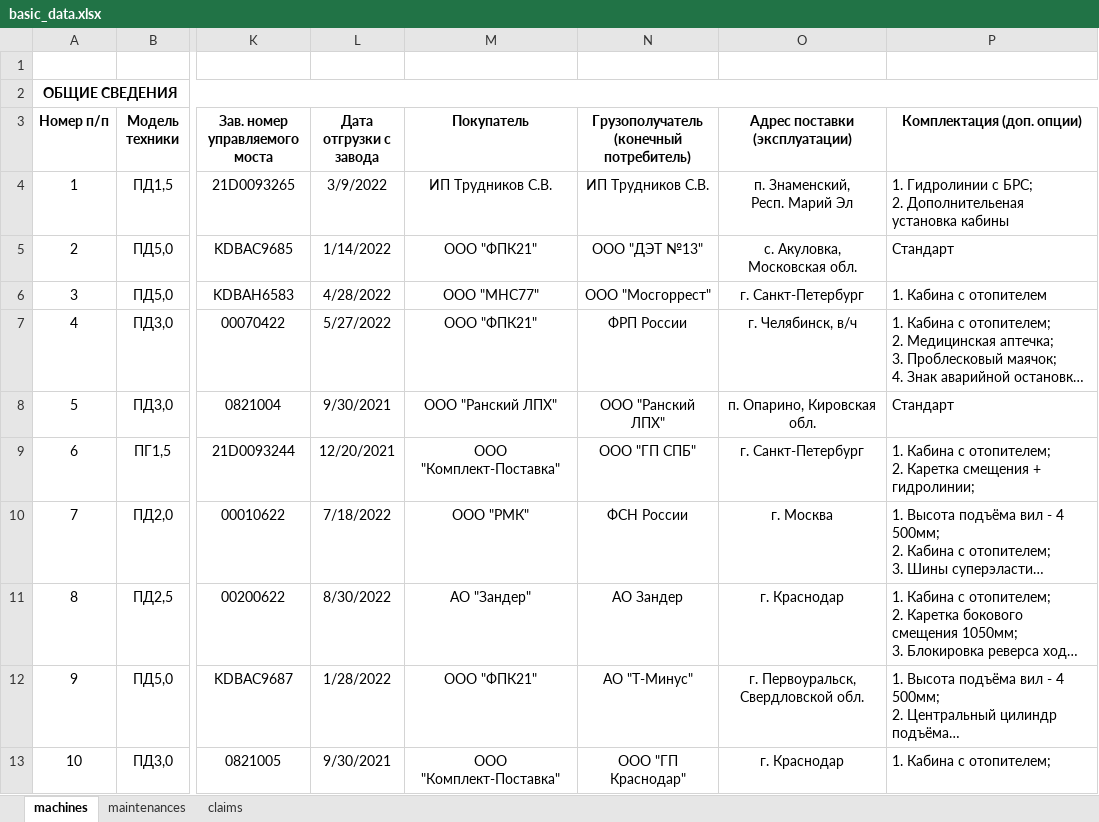
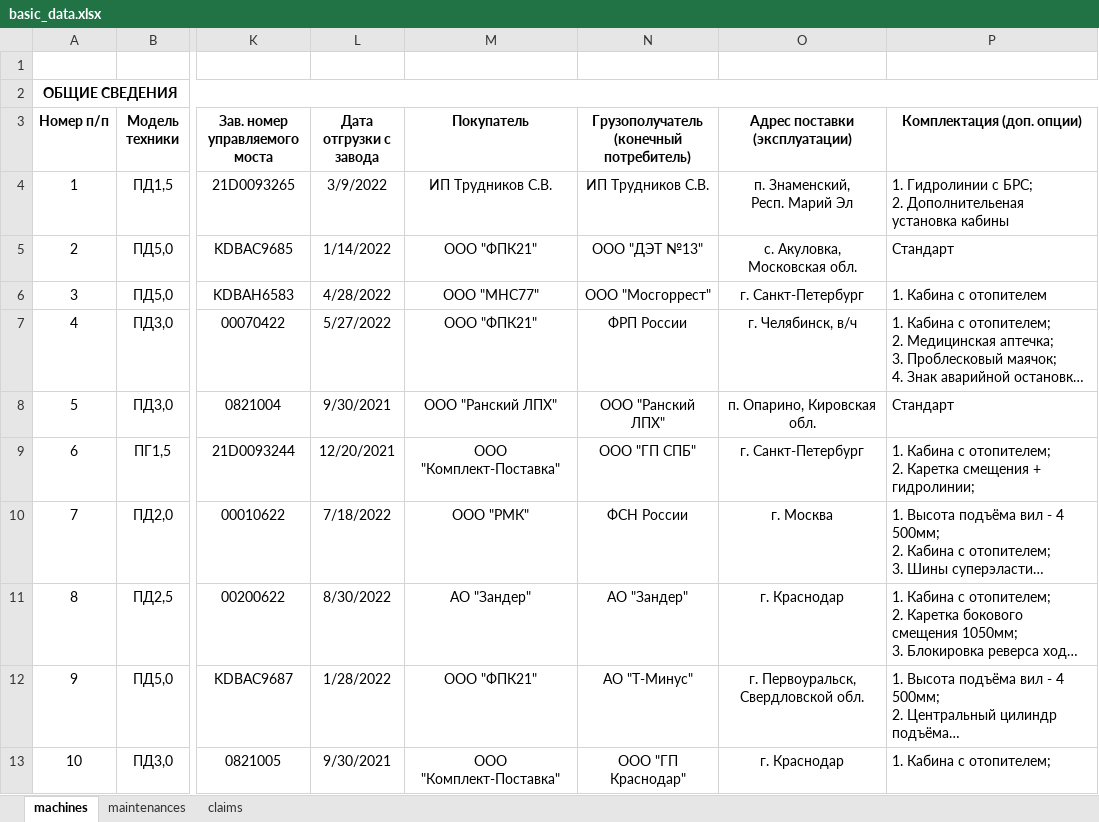
Before and after one commit to n0fl3x/silant_diploma, an Excel workbook: backend/basic_data.xlsx, sheet machines, drawn as a sheet; only a part is shown, gaps mark what is left out; long unchanged cells end in …; values as stored, in another font and other column widths than the file's, no borders; the diff names each change by its address in the sheet, - before the commit and + after, or states it on an @@ line.

```diff
--- a/backend/basic_data.xlsx (sheet machines)
+++ b/backend/basic_data.xlsx (sheet machines)
-N11: АО Зандер
+N11: АО "Зандер"
```
Also changed, not shown: sheet maintenances, sheet claims, 7 other files.
